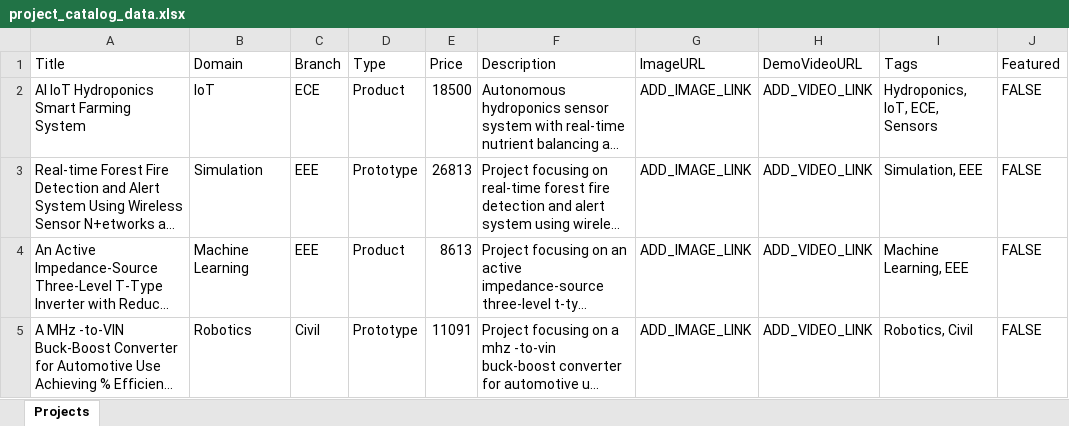
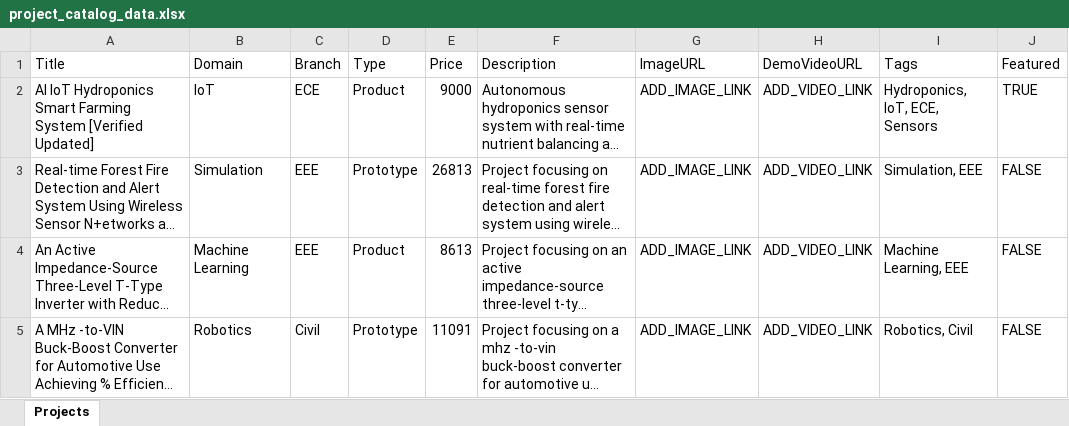
Before and after one commit to cherry1130dev/easitronics-catalog, an Excel workbook: project_catalog_data.xlsx, sheet Projects, drawn as a sheet; only a part is shown; long unchanged cells end in …; values as stored, in another font and other column widths than the file's, no borders; the diff names each change by its address in the sheet, - before the commit and + after, or states it on an @@ line.

```diff
--- a/project_catalog_data.xlsx (sheet Projects)
+++ b/project_catalog_data.xlsx (sheet Projects)
-A2 (Title): …Farming System
+A2 (Title): …Farming System [Verified Updated]
-E2 (Price): 18500
+E2 (Price): 9000
-J2 (Featured): FALSE
+J2 (Featured): TRUE
```
Also changed, not shown: 6 other files.
